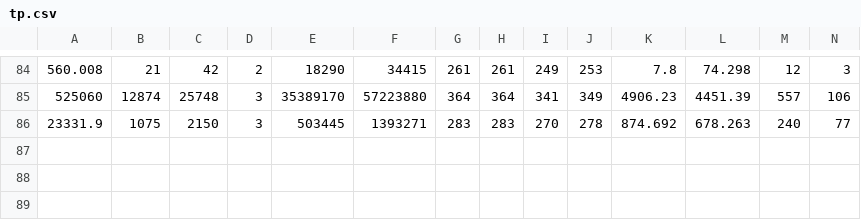
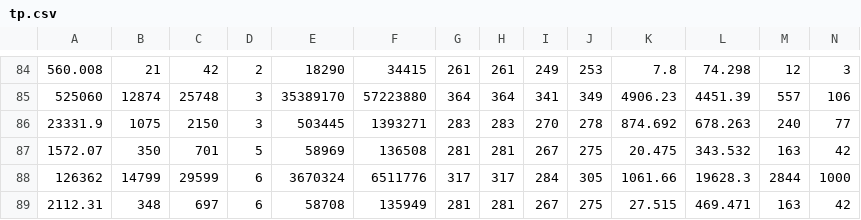
Before and after one commit to hta1996/CBSH2-master, a CSV file: tp.csv, drawn as a sheet; only a part is shown, gaps mark what is left out; rows hold the shown columns only; the diff names each change by its address in the sheet, - before the commit and + after, or states it on an @@ line.

```diff
--- a/tp.csv
+++ b/tp.csv
+row 87: 1572.07 | 350 | 701 | 5 | 58969 | 136508 | 281 | 281 | 267 | 275 | 20.475 | 343.532 | 163 | 42
+row 88: 126362 | 14799 | 29599 | 6 | 3670324 | 6511776 | 317 | 317 | 284 | 305 | 1061.66 | 19628.3 | 2844 | 1000
+row 89: 2112.31 | 348 | 697 | 6 | 58708 | 135949 | 281 | 281 | 267 | 275 | 27.515 | 469.471 | 163 | 42
```
Also changed, not shown: run_feature5_24agent.csv, 30 other files.
